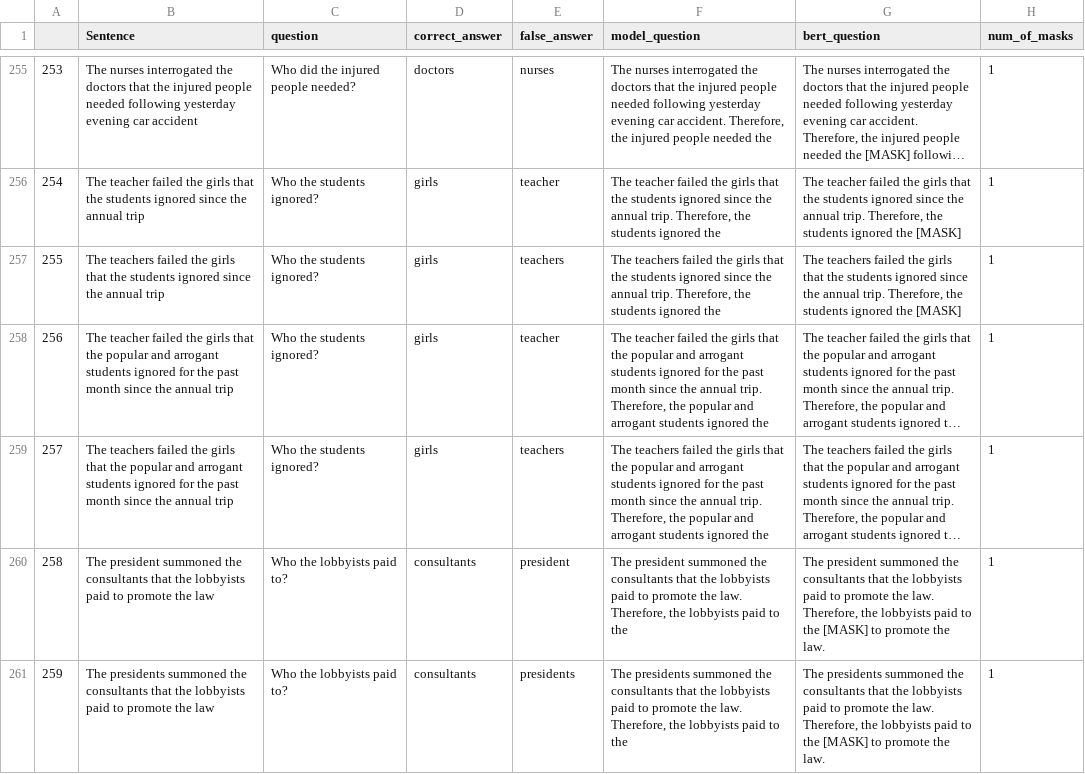
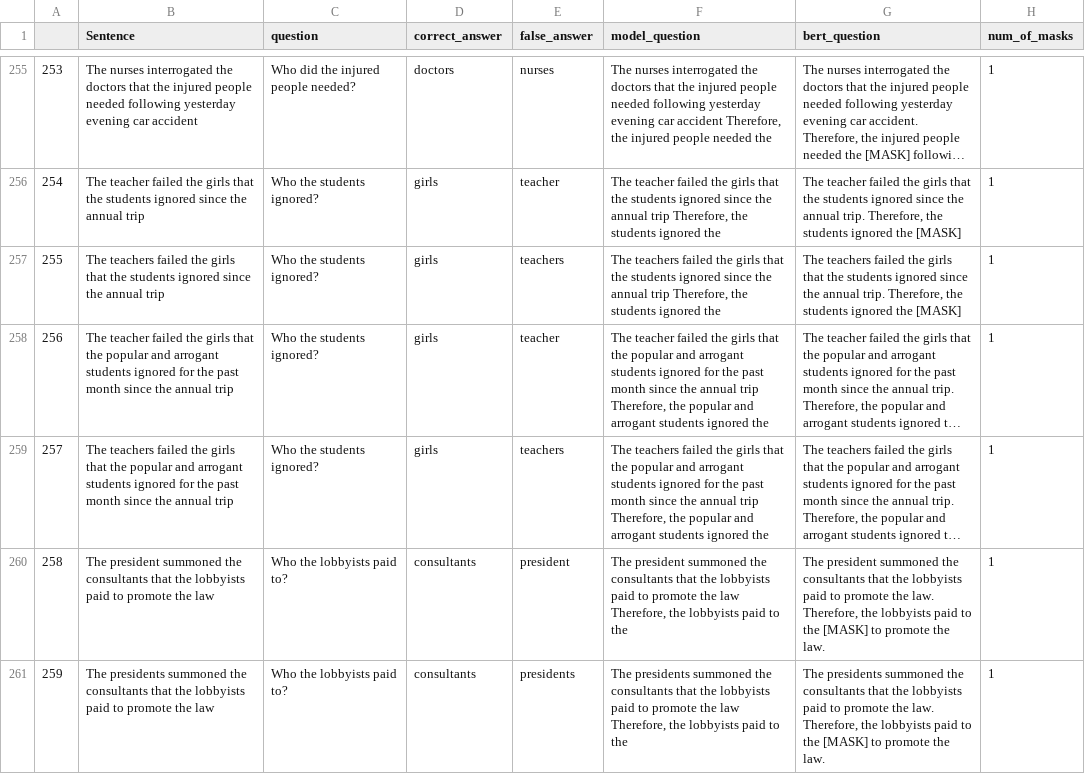
Before and after one commit to NoamAvid1/NLP_Project, a CSV file: preprocessed_data/experiment_sentences_preprocessed - All merged.csv, drawn as a sheet; only a part is shown, gaps mark what is left out; long unchanged cells end in …; the diff covers the shown part only; the diff names each change by its address in the sheet, - before the commit and + after, or states it on an @@ line.

```diff
--- a/preprocessed_data/experiment_sentences_preprocessed - All merged.csv
+++ b/preprocessed_data/experiment_sentences_preprocessed - All merged.csv
-F255 (model_question): …evening car accident. Therefore, the…
+F255 (model_question): …evening car accident Therefore, the…
-F256 (model_question): …the annual trip. Therefore, the…
+F256 (model_question): …the annual trip Therefore, the…
-F257 (model_question): …the annual trip. Therefore, the…
+F257 (model_question): …the annual trip Therefore, the…
-F258 (model_question): …the annual trip. Therefore, the…
+F258 (model_question): …the annual trip Therefore, the…
-F259 (model_question): …the annual trip. Therefore, the…
+F259 (model_question): …the annual trip Therefore, the…
-F260 (model_question): …promote the law. Therefore, the…
+F260 (model_question): …promote the law Therefore, the…
-F261 (model_question): …promote the law. Therefore, the…
+F261 (model_question): …promote the law Therefore, the…
```
Also changed, not shown: 130 edited cells elsewhere in this file, 1 other file.
